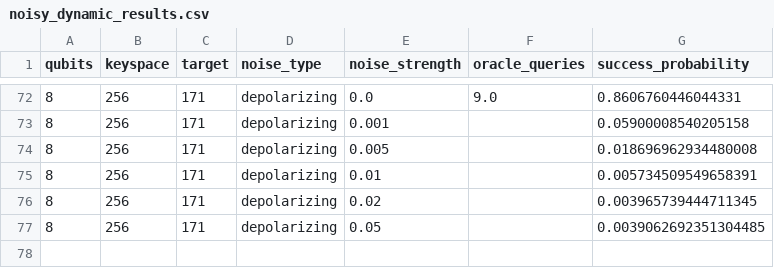
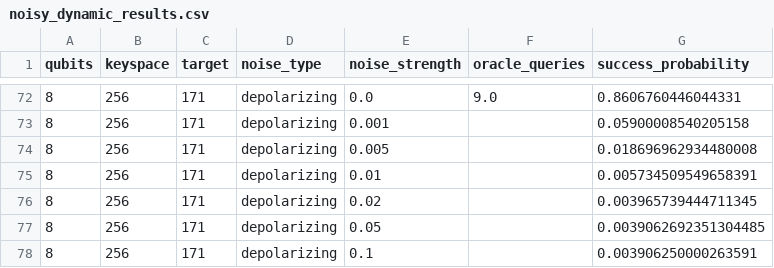
Before and after one commit to siddharthgoli/colab-stuff, a CSV file: test_5_noisy_dynamic/noisy_dynamic_results.csv, drawn as a sheet; only a part is shown, gaps mark what is left out.

Commit message:
Test 5: 8q depolarizing 0.100

```diff
--- a/test_5_noisy_dynamic/noisy_dynamic_results.csv
+++ b/test_5_noisy_dynamic/noisy_dynamic_results.csv
@@ -77 +77,2 @@ qubits,keyspace,target,noise_type,noise_strength,oracle_queries,success_probabil
 8,256,171,depolarizing,0.05,,0.0039062692351304485
+8,256,171,depolarizing,0.1,,0.003906250000263591
```
